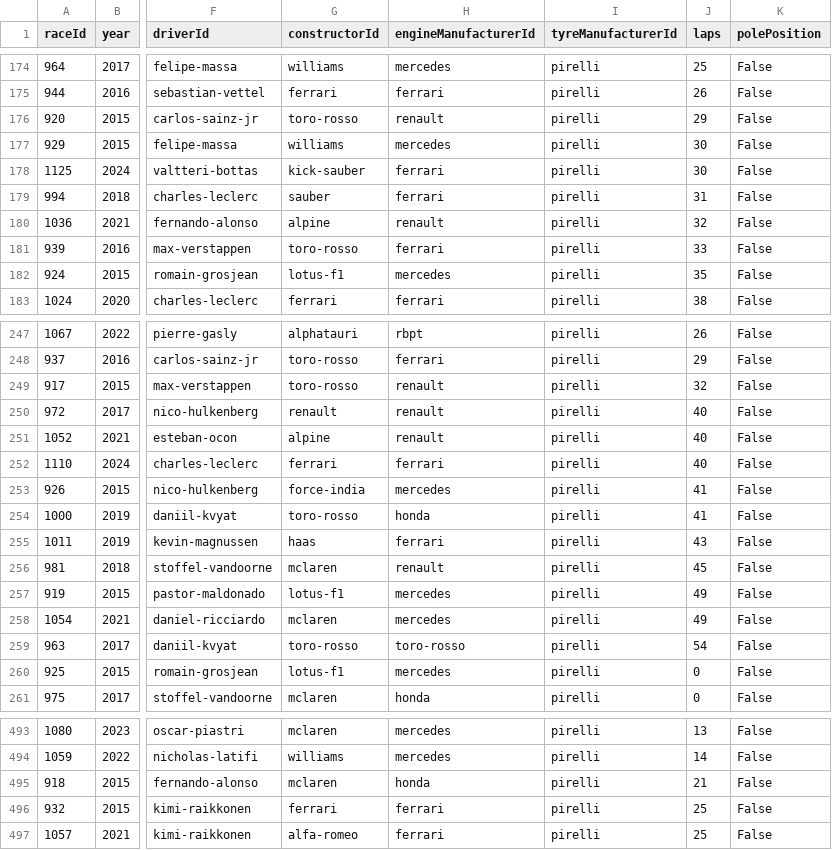
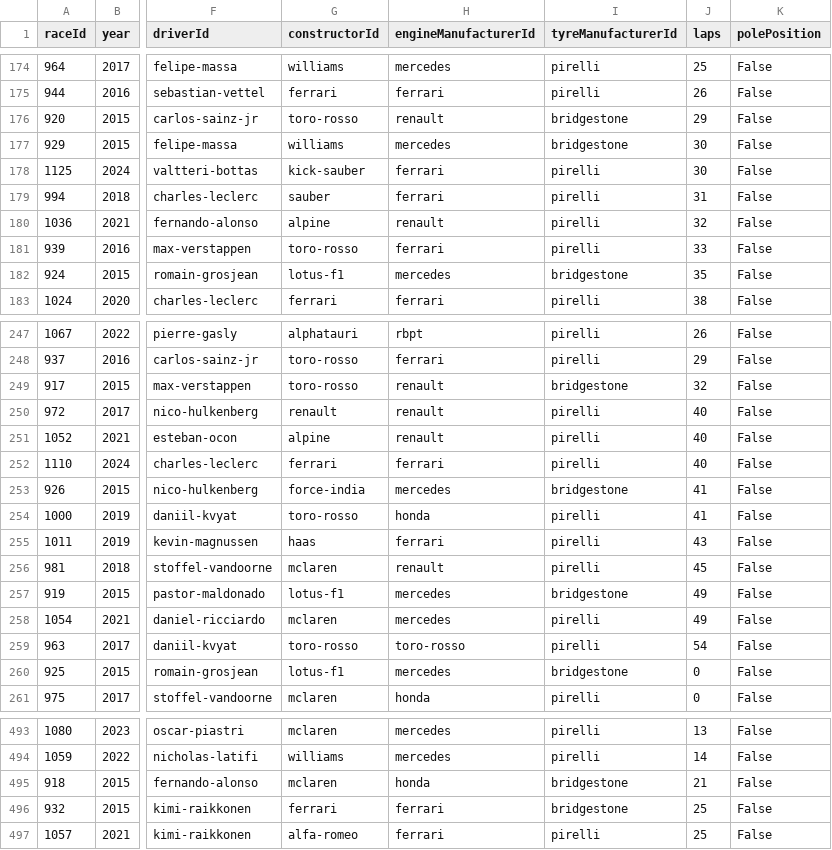
Before and after one commit to i-tick/Driven-To-Break, a CSV file: app/static/data/sampled.csv, drawn as a sheet; only a part is shown, gaps mark what is left out; the diff covers the shown part only; the diff names each change by its address in the sheet, - before the commit and + after, or states it on an @@ line.

```diff
--- a/app/static/data/sampled.csv
+++ b/app/static/data/sampled.csv
-I176:I177 (tyreManufacturerId): pirelli
+I176:I177 (tyreManufacturerId): bridgestone
-I182 (tyreManufacturerId): pirelli
+I182 (tyreManufacturerId): bridgestone
-I249 (tyreManufacturerId): pirelli
+I249 (tyreManufacturerId): bridgestone
-I253 (tyreManufacturerId): pirelli
+I253 (tyreManufacturerId): bridgestone
-I257 (tyreManufacturerId): pirelli
+I257 (tyreManufacturerId): bridgestone
-I260 (tyreManufacturerId): pirelli
+I260 (tyreManufacturerId): bridgestone
-I495:I496 (tyreManufacturerId): pirelli
+I495:I496 (tyreManufacturerId): bridgestone
```
Also changed, not shown: 57 edited cells elsewhere in this file, 6 other files.
